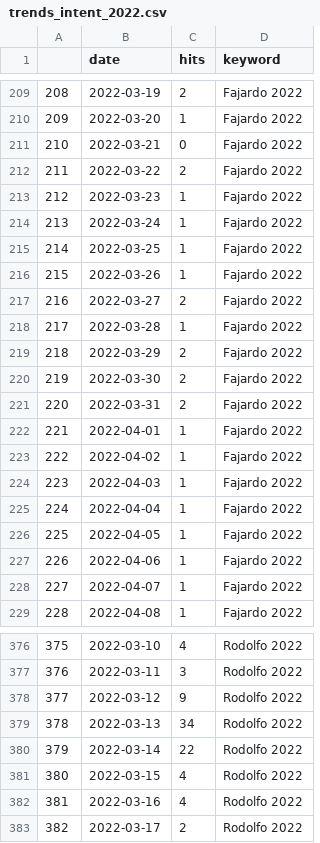
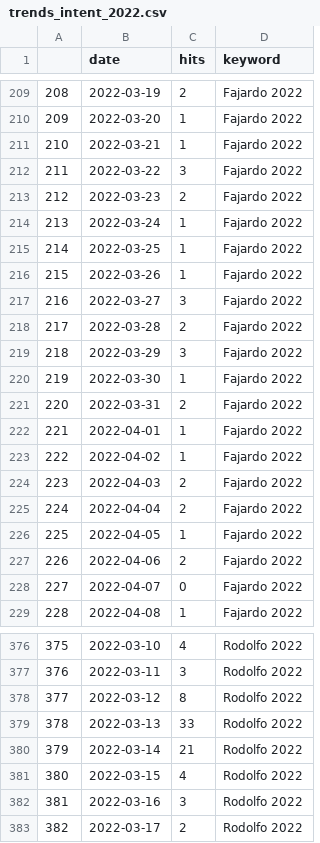
Before and after one commit to PoliticaConDato/Elecciones-2022, a CSV file: data/trends_intent_2022.csv, drawn as a sheet; only a part is shown, gaps mark what is left out; the diff covers the shown part only.

```diff
--- a/data/trends_intent_2022.csv
+++ b/data/trends_intent_2022.csv
@@ -210,5 +210,5 @@
 "209",2022-03-20,1,"Fajardo 2022"
-"210",2022-03-21,0,"Fajardo 2022"
-"211",2022-03-22,2,"Fajardo 2022"
-"212",2022-03-23,1,"Fajardo 2022"
+"210",2022-03-21,1,"Fajardo 2022"
+"211",2022-03-22,3,"Fajardo 2022"
+"212",2022-03-23,2,"Fajardo 2022"
 "213",2022-03-24,1,"Fajardo 2022"
@@ -216,6 +216,6 @@
 "215",2022-03-26,1,"Fajardo 2022"
-"216",2022-03-27,2,"Fajardo 2022"
-"217",2022-03-28,1,"Fajardo 2022"
-"218",2022-03-29,2,"Fajardo 2022"
-"219",2022-03-30,2,"Fajardo 2022"
+"216",2022-03-27,3,"Fajardo 2022"
+"217",2022-03-28,2,"Fajardo 2022"
+"218",2022-03-29,3,"Fajardo 2022"
+"219",2022-03-30,1,"Fajardo 2022"
 "220",2022-03-31,2,"Fajardo 2022"
@@ -223,7 +223,7 @@
 "222",2022-04-02,1,"Fajardo 2022"
-"223",2022-04-03,1,"Fajardo 2022"
-"224",2022-04-04,1,"Fajardo 2022"
+"223",2022-04-03,2,"Fajardo 2022"
+"224",2022-04-04,2,"Fajardo 2022"
 "225",2022-04-05,1,"Fajardo 2022"
-"226",2022-04-06,1,"Fajardo 2022"
-"227",2022-04-07,1,"Fajardo 2022"
+"226",2022-04-06,2,"Fajardo 2022"
+"227",2022-04-07,0,"Fajardo 2022"
 "228",2022-04-08,1,"Fajardo 2022"
@@ -377,7 +377,7 @@
 "376",2022-03-11,3,"Rodolfo 2022"
-"377",2022-03-12,9,"Rodolfo 2022"
-"378",2022-03-13,34,"Rodolfo 2022"
-"379",2022-03-14,22,"Rodolfo 2022"
+"377",2022-03-12,8,"Rodolfo 2022"
+"378",2022-03-13,33,"Rodolfo 2022"
+"379",2022-03-14,21,"Rodolfo 2022"
 "380",2022-03-15,4,"Rodolfo 2022"
-"381",2022-03-16,4,"Rodolfo 2022"
+"381",2022-03-16,3,"Rodolfo 2022"
 "382",2022-03-17,2,"Rodolfo 2022"
```
Also changed, not shown: 68 edited cells elsewhere in this file, data/trends_category.csv, data/trends_intent_presidente.csv, 1 other file.
